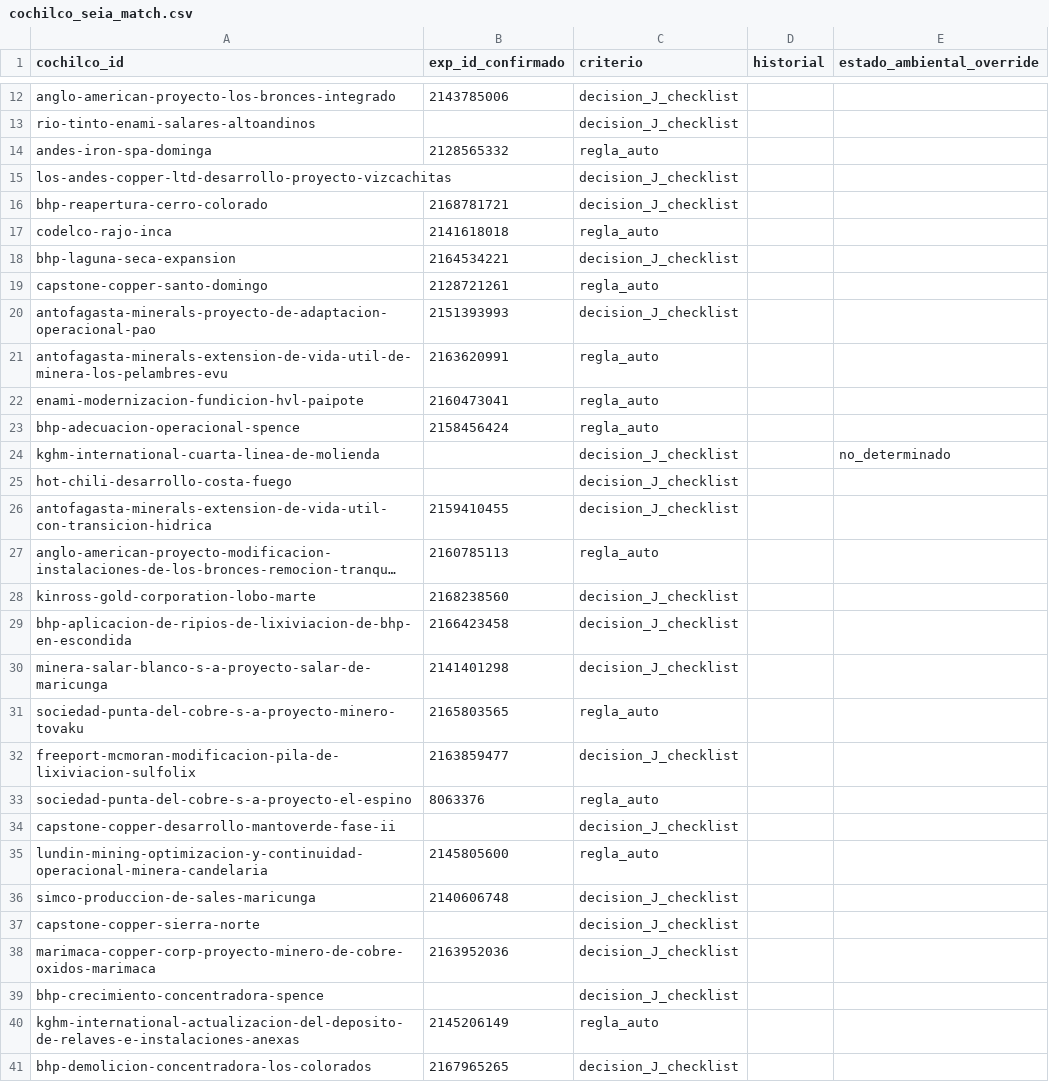
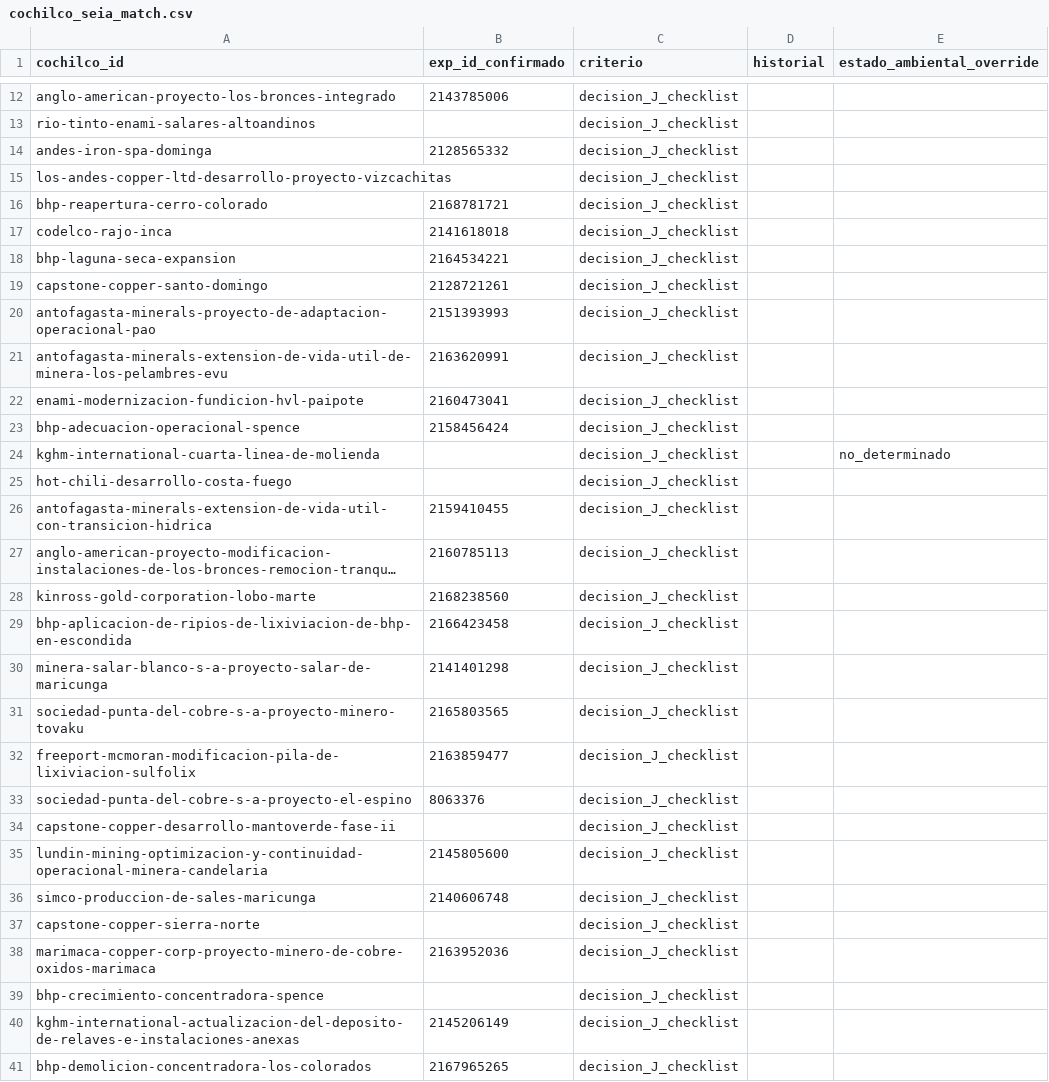
Before and after one commit to munozmartinezja/chile-mining-investment-pipeline, a CSV file: data/curated/cochilco_seia_match.csv, drawn as a sheet; only a part is shown, gaps mark what is left out; long unchanged cells end in …; the diff covers the shown part only; the diff names each change by its address in the sheet, - before the commit and + after, or states it on an @@ line.

```diff
--- a/data/curated/cochilco_seia_match.csv
+++ b/data/curated/cochilco_seia_match.csv
-C14 (criterio): regla_auto
+C14 (criterio): decision_J_checklist
-C17 (criterio): regla_auto
+C17 (criterio): decision_J_checklist
-C19 (criterio): regla_auto
+C19 (criterio): decision_J_checklist
-C21:C23 (criterio): regla_auto
+C21:C23 (criterio): decision_J_checklist
-C27 (criterio): regla_auto
+C27 (criterio): decision_J_checklist
-C31 (criterio): regla_auto
+C31 (criterio): decision_J_checklist
-C33 (criterio): regla_auto
+C33 (criterio): decision_J_checklist
-C35 (criterio): regla_auto
+C35 (criterio): decision_J_checklist
-C40 (criterio): regla_auto
+C40 (criterio): decision_J_checklist
```
Also changed, not shown: 16 edited cells elsewhere in this file, docs/brief/claims_map.csv, docs/validation_checklist.csv, 10 other files.
